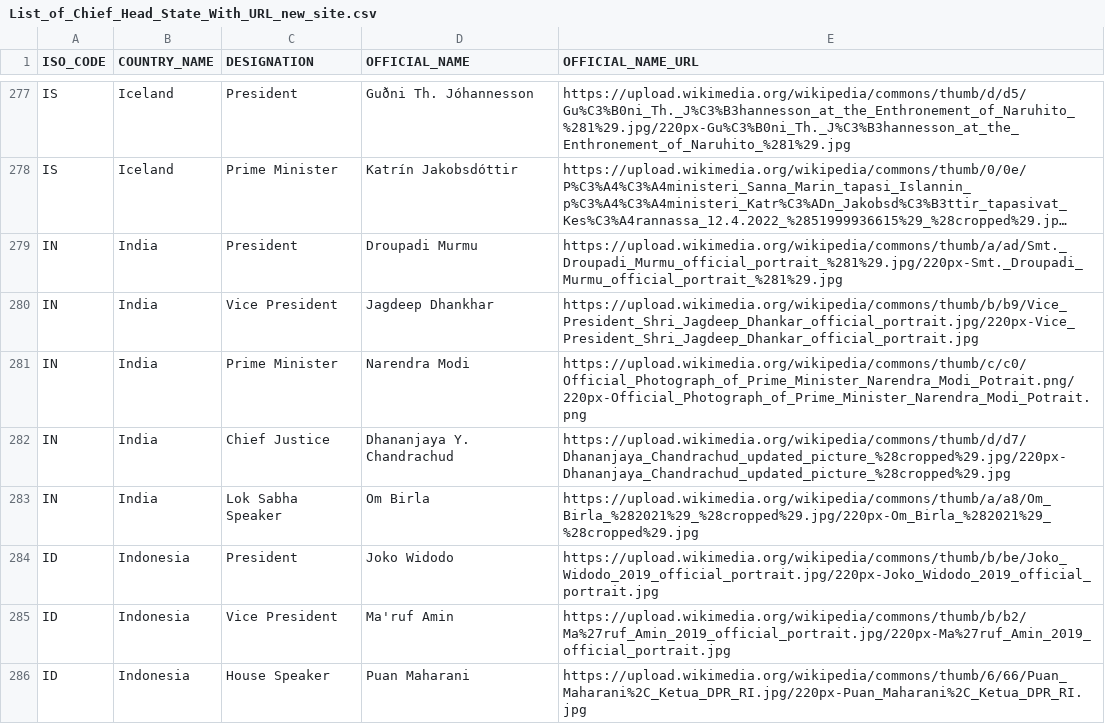
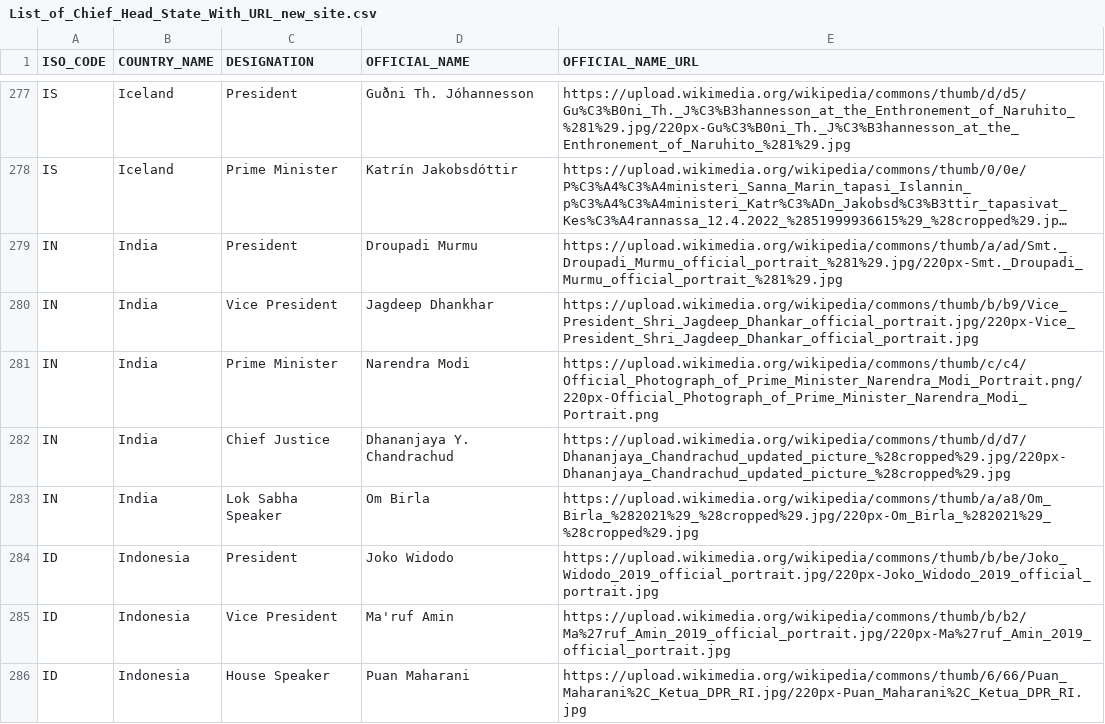
Before and after one commit to jairamjidgekar/Country_Flags, a CSV file: List_of_Chief_Head_State_With_URL_new_site.csv, drawn as a sheet; only a part is shown, gaps mark what is left out; long unchanged cells end in ….

Commit message:
Update List_of_Chief_Head_State_With_URL_new_site.csv

```diff
--- a/List_of_Chief_Head_State_With_URL_new_site.csv
+++ b/List_of_Chief_Head_State_With_URL_new_site.csv
@@ -280,3 +280,3 @@ IN,India,President,Droupadi Murmu,https://upload.wikimedia.org/wikipedia/commons
 IN,India,Vice President,Jagdeep Dhankhar,https://upload.wikimedia.org/wikipedia/commons/thumb/b/b9/Vice_President_Shri_Jagdeep_Dhankar_official_portrait.jpg/220px-Vice_President_Shri_Jagdeep_Dhankar_official_portrait.jpg
-IN,India,Prime Minister,Narendra Modi,https://upload.wikimedia.org/wikipedia/commons/thumb/c/c0/Official_Photograph_of_Prime_Minister_Narendra_Modi_Potrait.png/220px-Official_Photograph_of_Prime_Minister_Narendra_Modi_Potrait.png
+IN,India,Prime Minister,Narendra Modi,https://upload.wikimedia.org/wikipedia/commons/thumb/c/c4/Official_Photograph_of_Prime_Minister_Narendra_Modi_Portrait.png/220px-Official_Photograph_of_Prime_Minister_Narendra_Modi_Portrait.png
 IN,India,Chief Justice,Dhananjaya Y. Chandrachud,https://upload.wikimedia.org/wikipedia/commons/thumb/d/d7/Dhananjaya_Chandrachud_updated_picture_%28cropped%29.jpg/220px-Dhananjaya_Chandrachud_updated_picture_%28cropped%29.jpg
```
